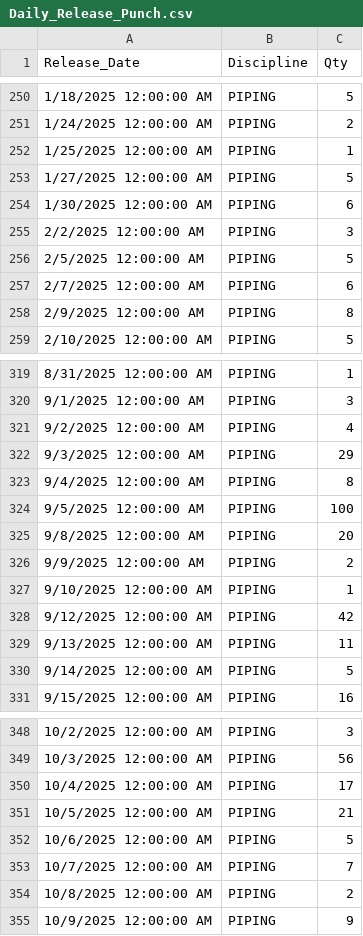
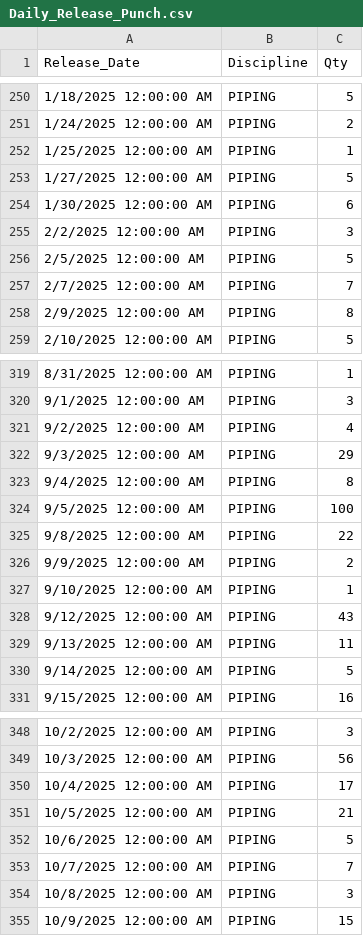
Before and after one commit to akarimvand/SAPRA2, a CSV file: dbcsv/Daily_Release_Punch.csv, drawn as a sheet; only a part is shown, gaps mark what is left out.

Commit message:
Upload Daily_Release_Punch.csv by S.Baratianmehr on SMP-QC-D01614 at 2025-10-10 06:15:56

```diff
--- a/dbcsv/Daily_Release_Punch.csv
+++ b/dbcsv/Daily_Release_Punch.csv
@@ -256,3 +256,3 @@
 2/5/2025 12:00:00 AM,PIPING,5
-2/7/2025 12:00:00 AM,PIPING,6
+2/7/2025 12:00:00 AM,PIPING,7
 2/9/2025 12:00:00 AM,PIPING,8
@@ -324,6 +324,6 @@
 9/5/2025 12:00:00 AM,PIPING,100
-9/8/2025 12:00:00 AM,PIPING,20
+9/8/2025 12:00:00 AM,PIPING,22
 9/9/2025 12:00:00 AM,PIPING,2
 9/10/2025 12:00:00 AM,PIPING,1
-9/12/2025 12:00:00 AM,PIPING,42
+9/12/2025 12:00:00 AM,PIPING,43
 9/13/2025 12:00:00 AM,PIPING,11
@@ -353,3 +353,3 @@
 10/7/2025 12:00:00 AM,PIPING,7
-10/8/2025 12:00:00 AM,PIPING,2
-10/9/2025 12:00:00 AM,PIPING,9
+10/8/2025 12:00:00 AM,PIPING,3
+10/9/2025 12:00:00 AM,PIPING,15
```
